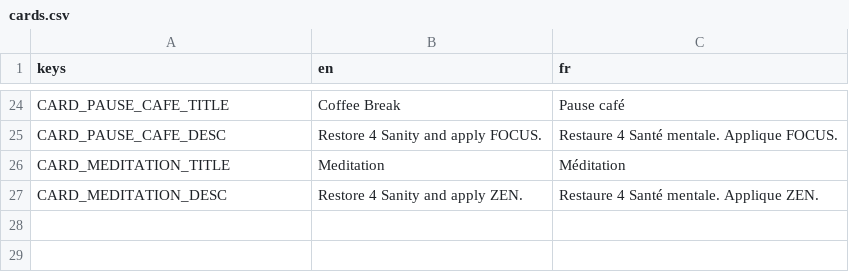
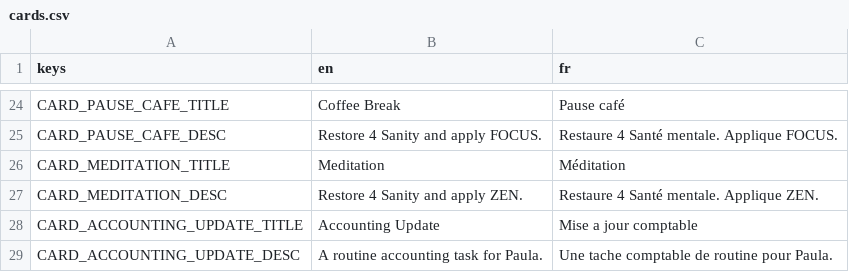
Before and after one commit to ambotwist/Burnout, a CSV file: Translations/cards.csv, drawn as a sheet; only a part is shown, gaps mark what is left out; the diff names each change by its address in the sheet, - before the commit and + after, or states it on an @@ line.

Commit message:
added a new Paula Ledger mission: Keep the Books Straight.

```diff
--- a/Translations/cards.csv
+++ b/Translations/cards.csv
+row 28: CARD_ACCOUNTING_UPDATE_TITLE | Accounting Update | Mise a jour comptable
+row 29: CARD_ACCOUNTING_UPDATE_DESC | A routine accounting task for Paula. | Une tache comptable de routine pour Paula.
```
Also changed, not shown: 15 other files.
